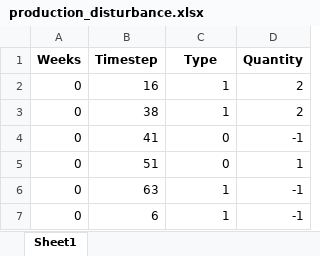
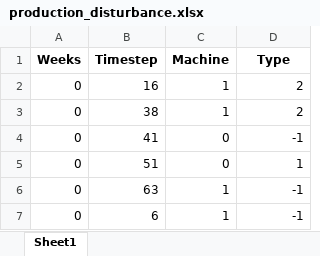
Before and after one commit to Cyese/JSSP-with-ABC-optimization-and-ML-reschedule, an Excel workbook: data/production_disturbance.xlsx, sheet Sheet1, drawn as a sheet; only a part is shown; values as stored, in another font and other column widths than the file's, no borders; the diff names each change by its address in the sheet, - before the commit and + after, or states it on an @@ line.

```diff
--- a/data/production_disturbance.xlsx (sheet Sheet1)
+++ b/data/production_disturbance.xlsx (sheet Sheet1)
-C1: Type
+C1: Machine
-D1: Quantity
+D1: Type
```
Also changed, not shown: data/feature_product.xlsx, 12 other files.
